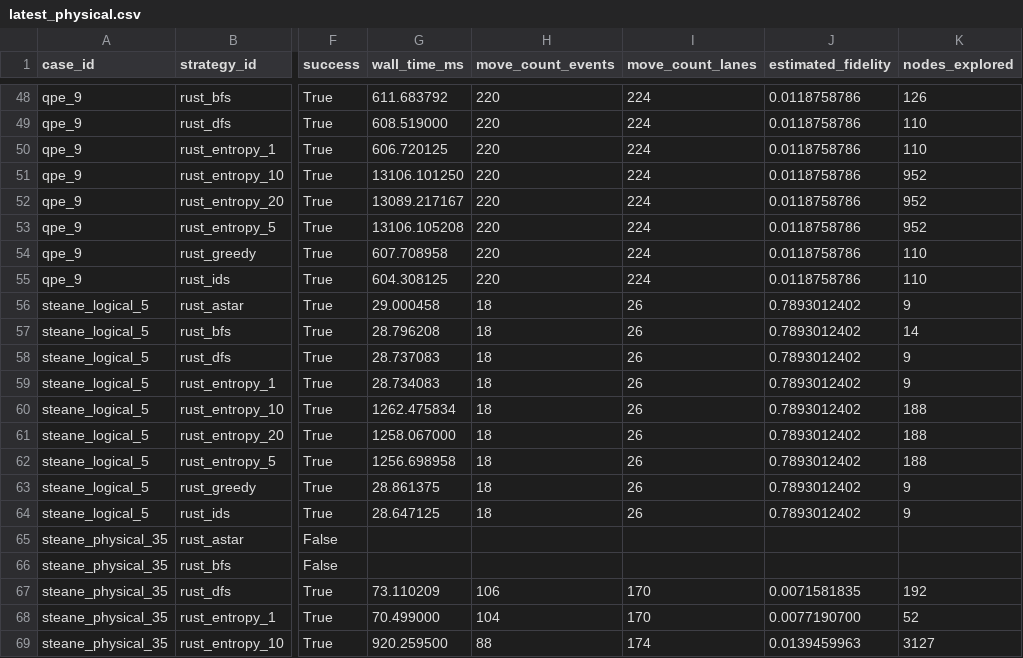
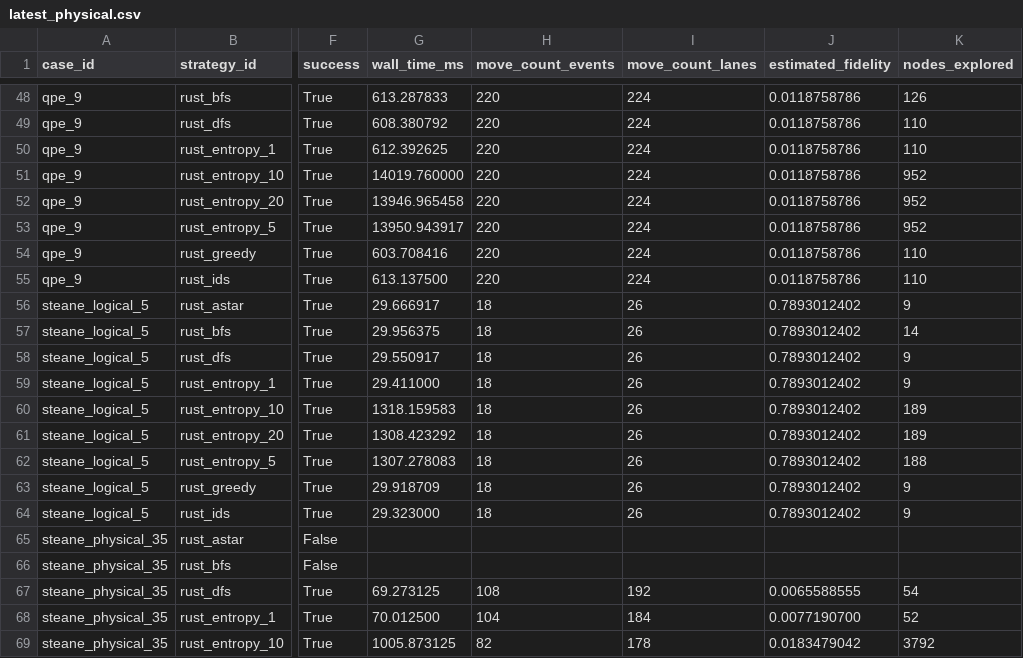
Before and after one commit to QuEraComputing/bloqade-lanes, a CSV file: python/benchmarks/harness/latest_physical.csv, drawn as a sheet; only a part is shown, gaps mark what is left out; the diff covers the shown part only; the diff names each change by its address in the sheet, - before the commit and + after, or states it on an @@ line.

```diff
--- a/python/benchmarks/harness/latest_physical.csv
+++ b/python/benchmarks/harness/latest_physical.csv
-G48 (wall_time_ms): 611.683792
+G48 (wall_time_ms): 613.287833
-G49 (wall_time_ms): 608.519000
+G49 (wall_time_ms): 608.380792
-G50 (wall_time_ms): 606.720125
+G50 (wall_time_ms): 612.392625
-G51 (wall_time_ms): 13106.101250
+G51 (wall_time_ms): 14019.760000
-G52 (wall_time_ms): 13089.217167
+G52 (wall_time_ms): 13946.965458
-G53 (wall_time_ms): 13106.105208
+G53 (wall_time_ms): 13950.943917
-G54 (wall_time_ms): 607.708958
+G54 (wall_time_ms): 603.708416
-G55 (wall_time_ms): 604.308125
+G55 (wall_time_ms): 613.137500
-G56 (wall_time_ms): 29.000458
+G56 (wall_time_ms): 29.666917
-G57 (wall_time_ms): 28.796208
+G57 (wall_time_ms): 29.956375
-G58 (wall_time_ms): 28.737083
+G58 (wall_time_ms): 29.550917
-G59 (wall_time_ms): 28.734083
+G59 (wall_time_ms): 29.411000
-G60 (wall_time_ms): 1262.475834
+G60 (wall_time_ms): 1318.159583
-K60:K61 (nodes_explored): 188
+K60:K61 (nodes_explored): 189
-G61 (wall_time_ms): 1258.067000
+G61 (wall_time_ms): 1308.423292
-G62 (wall_time_ms): 1256.698958
+G62 (wall_time_ms): 1307.278083
-G63 (wall_time_ms): 28.861375
+G63 (wall_time_ms): 29.918709
-G64 (wall_time_ms): 28.647125
+G64 (wall_time_ms): 29.323000
-G67 (wall_time_ms): 73.110209
+G67 (wall_time_ms): 69.273125
-H67 (move_count_events): 106
+H67 (move_count_events): 108
-I67 (move_count_lanes): 170
+I67 (move_count_lanes): 192
-J67 (estimated_fidelity): 0.0071581835
+J67 (estimated_fidelity): 0.0065588555
-K67 (nodes_explored): 192
+K67 (nodes_explored): 54
-G68 (wall_time_ms): 70.499000
+G68 (wall_time_ms): 70.012500
-I68 (move_count_lanes): 170
+I68 (move_count_lanes): 184
-G69 (wall_time_ms): 920.259500
+G69 (wall_time_ms): 1005.873125
-H69 (move_count_events): 88
+H69 (move_count_events): 82
-I69 (move_count_lanes): 174
+I69 (move_count_lanes): 178
-J69 (estimated_fidelity): 0.0139459963
+J69 (estimated_fidelity): 0.0183479042
-K69 (nodes_explored): 3127
+K69 (nodes_explored): 3792
```
Also changed, not shown: 110 edited cells elsewhere in this file.
